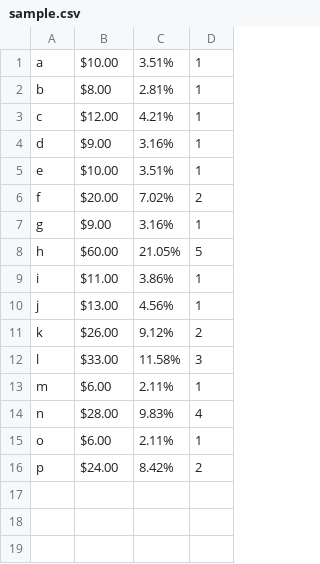
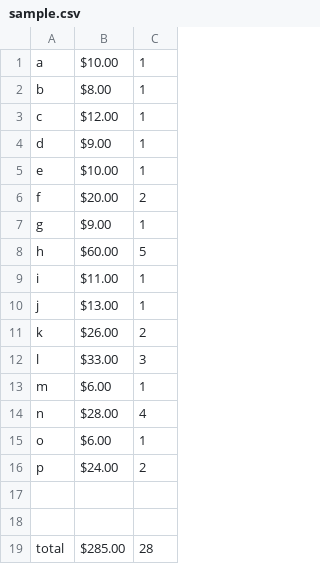
Before and after one commit to toddchoi36/cs50Final, a CSV file: sales/sample.csv, drawn as a sheet; removed rows and columns are numbered as before the commit, all else as after; the diff names each change by its address in the sheet, - before the commit and + after, or states it on an @@ line.

```diff
--- a/sales/sample.csv
+++ b/sales/sample.csv
-column C, rows 1-16: 3.51% | 2.81% | 4.21% | 3.16% | 3.51% | 7.02% | 3.16% | 21.05% | 3.86% | 4.56% | 9.12% | 11.58% | 2.11% | 9.83% | 2.11% | 8.42%
+row 17: (empty)
+row 18: (empty)
+row 19: total | $285.00 | 28
```
